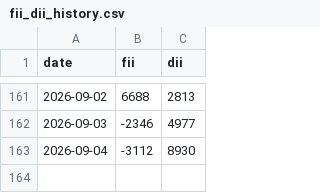
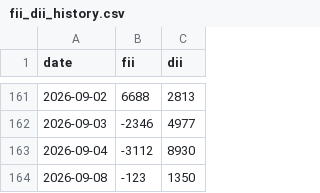
Before and after one commit to ansh4590-ai/weekly_report_project_monarch, a CSV file: fii_dii_history.csv, drawn as a sheet; only a part is shown, gaps mark what is left out.

Commit message:
fii/dii: auto-update 2026-09-08

```diff
--- a/fii_dii_history.csv
+++ b/fii_dii_history.csv
@@ -163 +163,2 @@ date,fii,dii
 2026-09-04,-3112,8930
+2026-09-08,-123,1350
```
